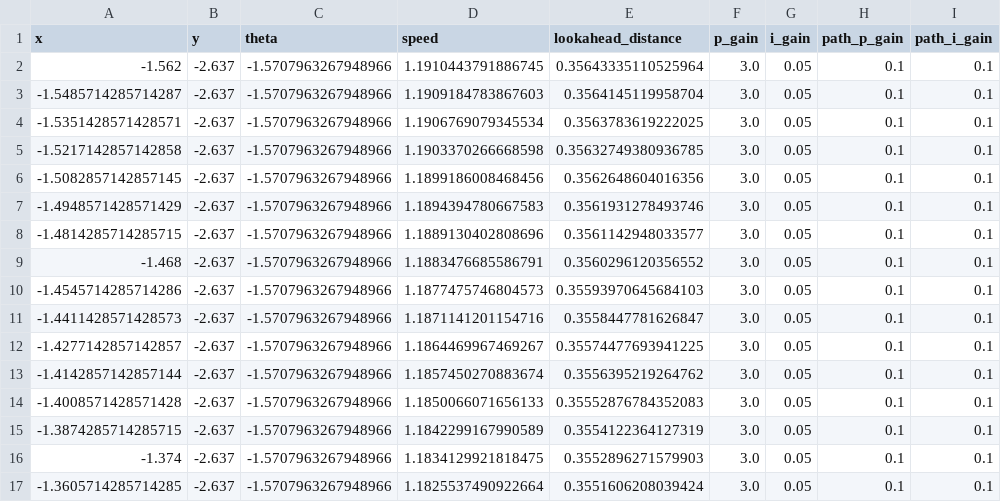
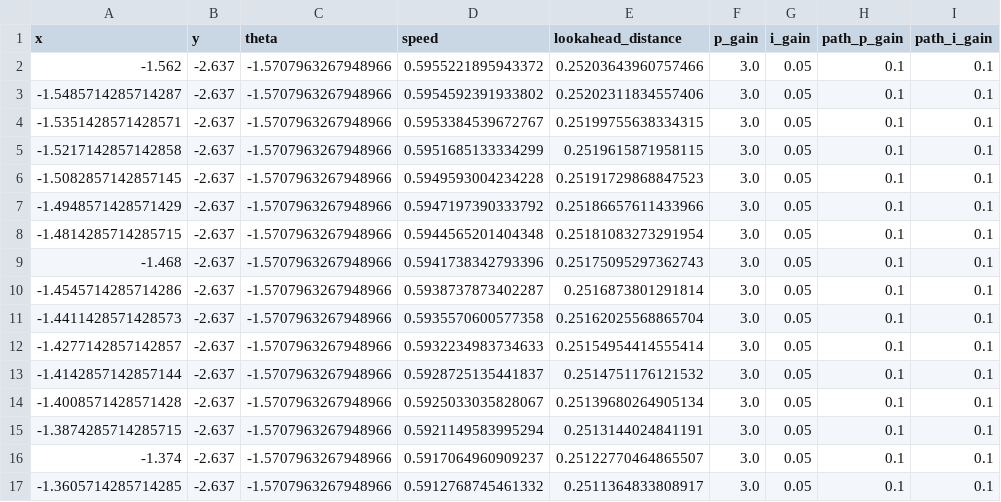
Before and after one commit to NeyagawaRobocons/chassis_haru_robo2024, a CSV file: pure_pursuit/csv/path9.csv, drawn as a sheet; only a part is shown; the diff covers the shown part only; the diff names each change by its address in the sheet, - before the commit and + after, or states it on an @@ line.

```diff
--- a/pure_pursuit/csv/path9.csv
+++ b/pure_pursuit/csv/path9.csv
-D2 (speed): 1.1910443791886745
+D2 (speed): 0.5955221895943372
-E2 (lookahead_distance): 0.35643335110525964
+E2 (lookahead_distance): 0.25203643960757466
-D3 (speed): 1.1909184783867603
+D3 (speed): 0.5954592391933802
-E3 (lookahead_distance): 0.3564145119958704
+E3 (lookahead_distance): 0.25202311834557406
-D4 (speed): 1.1906769079345534
+D4 (speed): 0.5953384539672767
-E4 (lookahead_distance): 0.3563783619222025
+E4 (lookahead_distance): 0.25199755638334315
-D5 (speed): 1.1903370266668598
+D5 (speed): 0.5951685133334299
-E5 (lookahead_distance): 0.35632749380936785
+E5 (lookahead_distance): 0.2519615871958115
-D6 (speed): 1.1899186008468456
+D6 (speed): 0.5949593004234228
-E6 (lookahead_distance): 0.3562648604016356
+E6 (lookahead_distance): 0.25191729868847523
-D7 (speed): 1.1894394780667583
+D7 (speed): 0.5947197390333792
-E7 (lookahead_distance): 0.3561931278493746
+E7 (lookahead_distance): 0.25186657611433966
-D8 (speed): 1.1889130402808696
+D8 (speed): 0.5944565201404348
-E8 (lookahead_distance): 0.3561142948033577
+E8 (lookahead_distance): 0.25181083273291954
-D9 (speed): 1.1883476685586791
+D9 (speed): 0.5941738342793396
-E9 (lookahead_distance): 0.3560296120356552
+E9 (lookahead_distance): 0.25175095297362743
-D10 (speed): 1.1877475746804573
+D10 (speed): 0.5938737873402287
-E10 (lookahead_distance): 0.35593970645684103
+E10 (lookahead_distance): 0.2516873801291814
-D11 (speed): 1.1871141201154716
+D11 (speed): 0.5935570600577358
-E11 (lookahead_distance): 0.3558447781626847
+E11 (lookahead_distance): 0.25162025568865704
-D12 (speed): 1.1864469967469267
+D12 (speed): 0.5932234983734633
-E12 (lookahead_distance): 0.35574477693941225
+E12 (lookahead_distance): 0.25154954414555414
-D13 (speed): 1.1857450270883674
+D13 (speed): 0.5928725135441837
-E13 (lookahead_distance): 0.3556395219264762
+E13 (lookahead_distance): 0.2514751176121532
-D14 (speed): 1.1850066071656133
+D14 (speed): 0.5925033035828067
-E14 (lookahead_distance): 0.35552876784352083
+E14 (lookahead_distance): 0.25139680264905134
-D15 (speed): 1.1842299167990589
+D15 (speed): 0.5921149583995294
-E15 (lookahead_distance): 0.3554122364127319
+E15 (lookahead_distance): 0.2513144024841191
-D16 (speed): 1.1834129921818475
+D16 (speed): 0.5917064960909237
-E16 (lookahead_distance): 0.3552896271579903
+E16 (lookahead_distance): 0.25122770464865507
-D17 (speed): 1.1825537490922664
+D17 (speed): 0.5912768745461332
-E17 (lookahead_distance): 0.3551606208039424
+E17 (lookahead_distance): 0.2511364833808917
```
Also changed, not shown: 168 edited cells elsewhere in this file, pure_pursuit/csv/path11.csv, pure_pursuit/csv/path12.csv, 7 other files.
